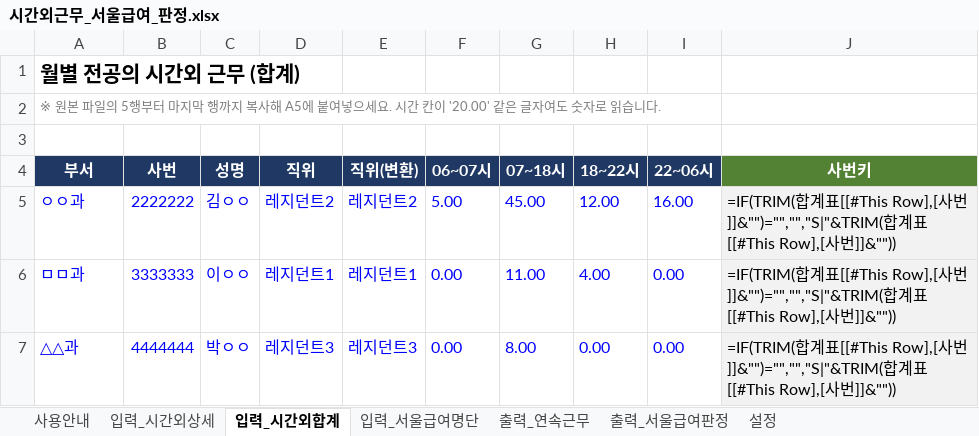
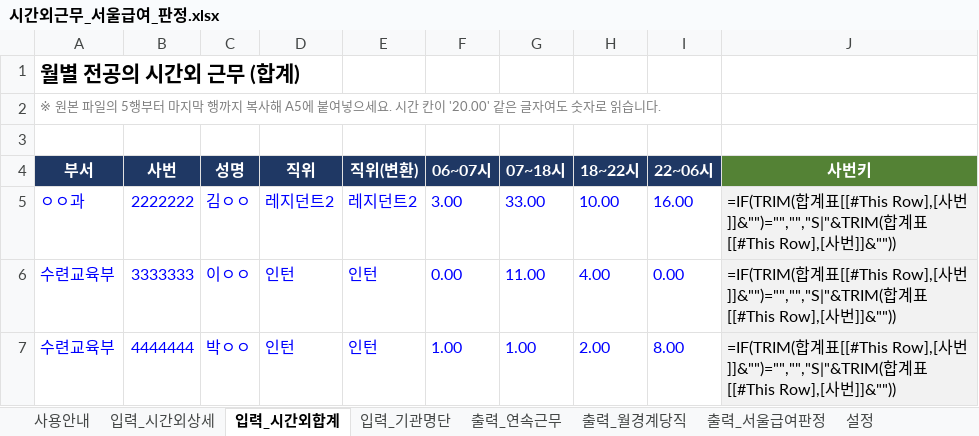
Before and after one commit to weissnicht5210/introgithupuse, an Excel workbook: 시간외근무_서울급여_판정.xlsx, sheet 입력_시간외합계, drawn as a sheet; values as stored, in another font and other column widths than the file's, no borders; formulas without a stored value are shown as written; table styles not drawn; removed rows and columns are numbered as before the commit, all else as after; the diff names each change by its address in the sheet, - before the commit and + after, or states it on an @@ line.

```diff
--- a/시간외근무_서울급여_판정.xlsx (sheet 입력_시간외합계)
+++ b/시간외근무_서울급여_판정.xlsx (sheet 입력_시간외합계)
-sheet tab: 입력_서울급여명단
+sheet tab: 입력_기관명단
+sheet tab: 출력_월경계당직
-F5 (06~07시): 5.00
+F5 (06~07시): 3.00
-G5 (07~18시): 45.00
+G5 (07~18시): 33.00
-H5 (18~22시): 12.00
+H5 (18~22시): 10.00
-A6 (부서): ㅁㅁ과
+A6 (부서): 수련교육부
-D6 (직위): 레지던트1
+D6 (직위): 인턴
-E6 (직위(변환)): 레지던트1
+E6 (직위(변환)): 인턴
-row 7: △△과 | 4444444 | 박ㅇㅇ | 레지던트3 | 레지던트3 | 0.00 | 8.00 | 0.00 | 0.00 | =IF(TRIM(합계표[[#This Row],[사번]]&"")="","","S|"&TRIM(합계표[[#This Row],[사번]]&""))
+row 7: 수련교육부 | 4444444 | 박ㅇㅇ | 인턴 | 인턴 | 1.00 | 1.00 | 2.00 | 8.00 | =IF(TRIM(합계표[[#This Row],[사번]]&"")="","","S|"&TRIM(합계표[[#This Row],[사번]]&""))
```
Also changed, not shown: sheet 입력_시간외상세, sheet 입력_기관명단, sheet 사용안내, sheet 출력_서울급여판정, sheet 설정, sheet 출력_연속근무, 전공의_파견_모니터링.xlsx, 3 other files.
